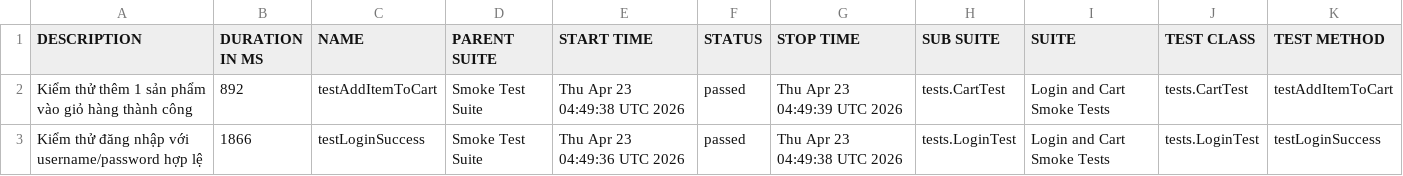
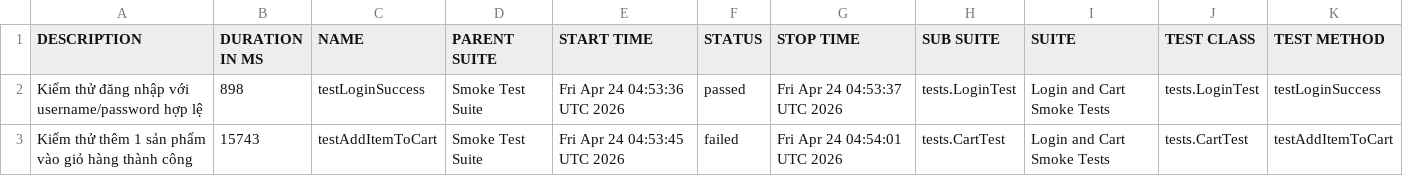
Before and after one commit to tranleanhdai/selenium-framework, a CSV file: data/suites.csv, drawn as a sheet.

```diff
--- a/data/suites.csv
+++ b/data/suites.csv
@@ -1,3 +1,3 @@
 "DESCRIPTION","DURATION IN MS","NAME","PARENT SUITE","START TIME","STATUS","STOP TIME","SUB SUITE","SUITE","TEST CLASS","TEST METHOD"
-"Kiểm thử thêm 1 sản phẩm vào giỏ hàng thành công","892","testAddItemToCart","Smoke Test Suite","Thu Apr 23 04:49:38 UTC 2026","passed","Thu Apr 23 04:49:39 UTC 2026","tests.CartTest","Login and Cart Smoke Tests","tests.CartTest","testAddItemToCart"
-"Kiểm thử đăng nhập với username/password hợp lệ","1866","testLoginSuccess","Smoke Test Suite","Thu Apr 23 04:49:36 UTC 2026","passed","Thu Apr 23 04:49:38 UTC 2026","tests.LoginTest","Login and Cart Smoke Tests","tests.LoginTest","testLoginSuccess"
+"Kiểm thử đăng nhập với username/password hợp lệ","898","testLoginSuccess","Smoke Test Suite","Fri Apr 24 04:53:36 UTC 2026","passed","Fri Apr 24 04:53:37 UTC 2026","tests.LoginTest","Login and Cart Smoke Tests","tests.LoginTest","testLoginSuccess"
+"Kiểm thử thêm 1 sản phẩm vào giỏ hàng thành công","15743","testAddItemToCart","Smoke Test Suite","Fri Apr 24 04:53:45 UTC 2026","failed","Fri Apr 24 04:54:01 UTC 2026","tests.CartTest","Login and Cart Smoke Tests","tests.CartTest","testAddItemToCart"
```
Also changed, not shown: 37 other files.
